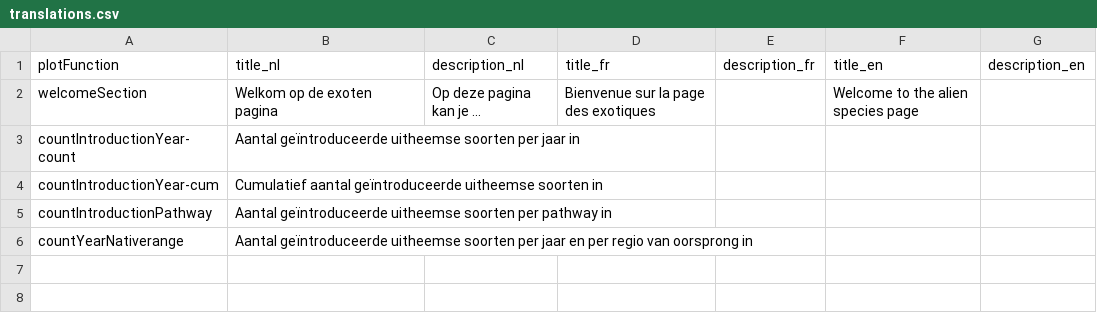
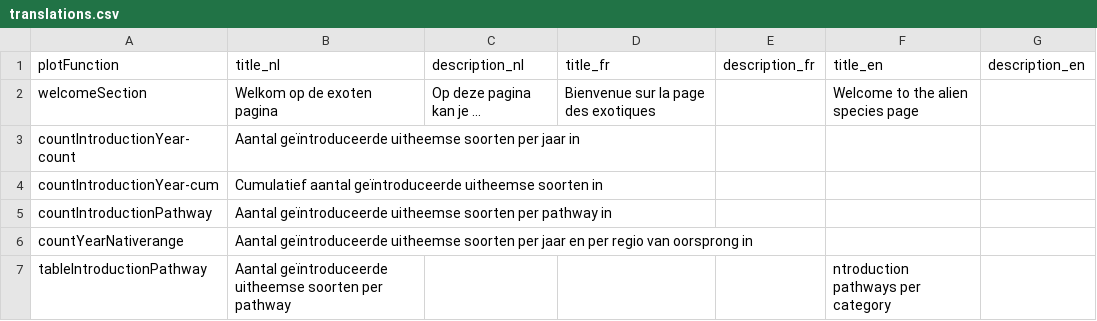
Before and after one commit to inbo/alien-species-portal, a CSV file: alienSpecies/inst/extdata/translations.csv, drawn as a sheet; the diff names each change by its address in the sheet, - before the commit and + after, or states it on an @@ line.

Commit message:
include tableIntroductionPathway()

```diff
--- a/alienSpecies/inst/extdata/translations.csv
+++ b/alienSpecies/inst/extdata/translations.csv
+row 7: tableIntroductionPathway | Aantal geïntroduceerde uitheemse soorten per pathway |  |  |  | ntroduction pathways per category
```
Also changed, not shown: 12 other files.
